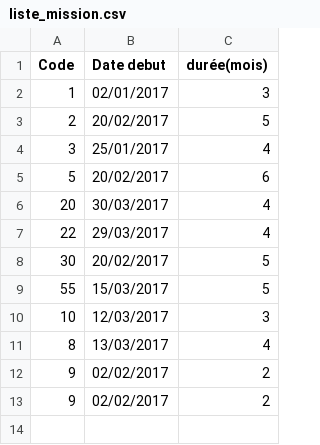
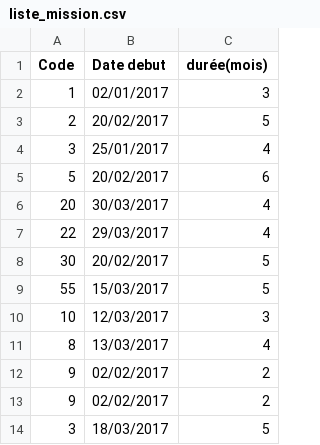
Before and after one commit to mahachaouch/projetJava, a CSV file: Projet Java/bin/Bd/liste_mission.csv, drawn as a sheet; the diff names each change by its address in the sheet, - before the commit and + after, or states it on an @@ line.

Commit message:
Ajout de personne à mission
On peut ajouter une personne à une mission. Pour l'instant, ça propose
tout le monde sauf ceux qui participent deja a la mission. ça modifie
les CSV en conséquence.

```diff
--- a/Projet Java/bin/Bd/liste_mission.csv
+++ b/Projet Java/bin/Bd/liste_mission.csv
+row 14: 3 | 18/03/2017 | 5
```
Also changed, not shown: Projet Java/src/Bd/liste_mission.csv, 20 other files.
